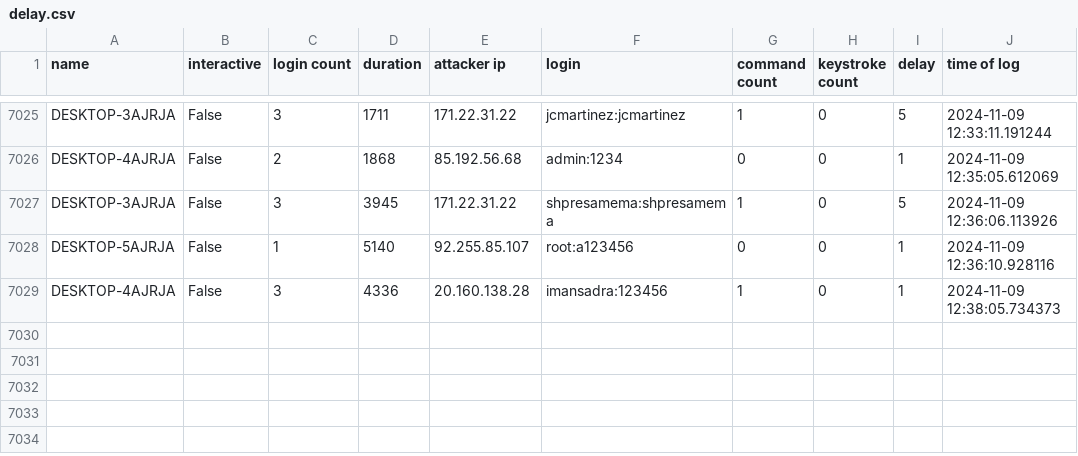
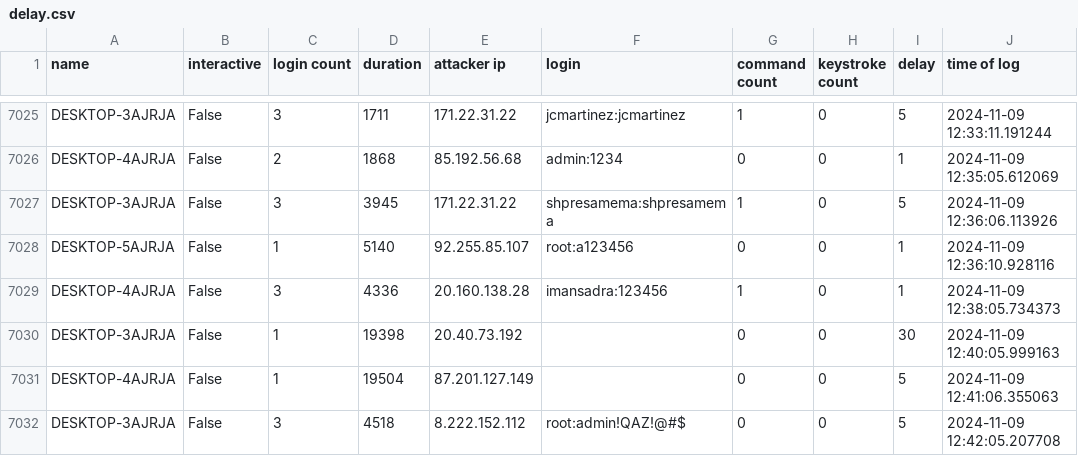
Before and after one commit to ryanfleming23/honeypot-group-1a, a CSV file: dat/delay.csv, drawn as a sheet; only a part is shown, gaps mark what is left out.

Commit message:
auto commit Sat 09 Nov 2024 12:45:02 PM EST

```diff
--- a/dat/delay.csv
+++ b/dat/delay.csv
@@ -7029 +7029,4 @@ DESKTOP-5AJRJA,False,1,5140,92.255.85.107,root:a123456,0,0,1,2024-11-09 12:36:10
 DESKTOP-4AJRJA,False,3,4336,20.160.138.28,imansadra:123456,1,0,1,2024-11-09 12:38:05.734373
+DESKTOP-3AJRJA,False,1,19398,20.40.73.192,,0,0,30,2024-11-09 12:40:05.999163
+DESKTOP-4AJRJA,False,1,19504,87.201.127.149,,0,0,5,2024-11-09 12:41:06.355063
+DESKTOP-3AJRJA,False,3,4518,8.222.152.112,root:admin!QAZ!@#$,0,0,5,2024-11-09 12:42:05.207708
```
